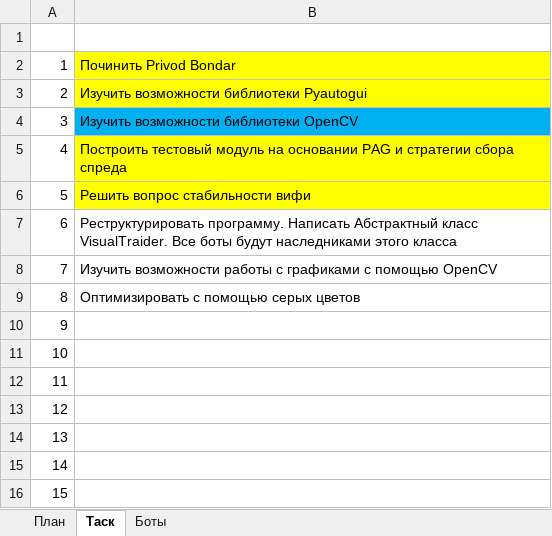
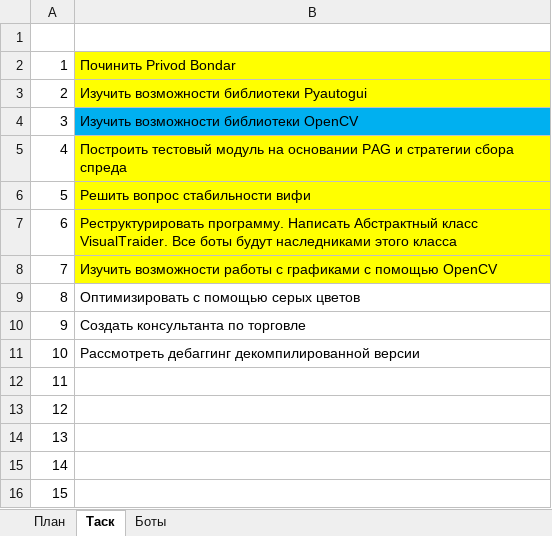
Before and after one commit to Anubis1Good/AUTO_TRAIDER, an Excel workbook: Plan.xlsx, sheet Таск, drawn as a sheet; only a part is shown; values as stored, in another font and other column widths than the file's, no borders; the diff names each change by its address in the sheet, - before the commit and + after, or states it on an @@ line.

```diff
--- a/Plan.xlsx (sheet Таск)
+++ b/Plan.xlsx (sheet Таск)
-B7:B8 fill: none
+B7:B8 fill: #FFFF00
-B10: (empty)
+B10: Создать консультанта по торговле
-B11: (empty)
+B11: Рассмотреть дебаггинг декомпилированной версии
```
Also changed, not shown: sheet Боты, 53 other files.
